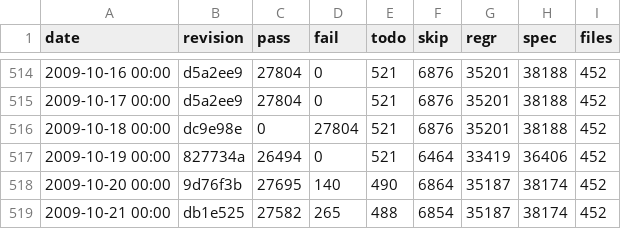
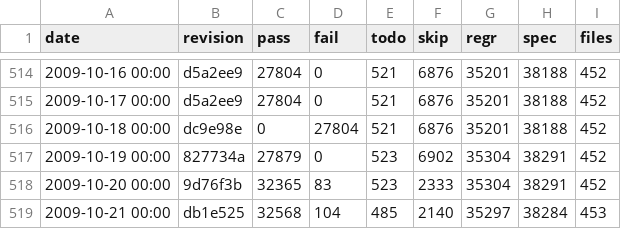
Before and after one commit to rakudo/rakudo, a CSV file: docs/spectest-progress.csv, drawn as a sheet; only a part is shown, gaps mark what is left out.

Commit message:
Revised spectest numbers. spectest-progress.csv update: 453 files, 32568 (85.1% of 38284) pass, 104 fail Failure summary: S02-lexical-conventions/unicode.rakudo aborted 5 test(s) S03-junctions/autothreading.rakudo aborted 78 test(s) S12-methods/parallel-dispatch.t aborted 21 test(s)

```diff
--- a/docs/spectest-progress.csv
+++ b/docs/spectest-progress.csv
@@ -516,4 +516,4 @@
 "2009-10-18 00:00",dc9e98e,0,27804,521,6876,35201,38188,452
-"2009-10-19 00:00",827734a,26494,0,521,6464,33419,36406,452
-"2009-10-20 00:00",9d76f3b,27695,140,490,6864,35187,38174,452
-"2009-10-21 00:00",db1e525,27582,265,488,6854,35187,38174,452
+"2009-10-19 00:00",827734a,27879,0,523,6902,35304,38291,452
+"2009-10-20 00:00",9d76f3b,32365,83,523,2333,35304,38291,452
+"2009-10-21 00:00",db1e525,32568,104,485,2140,35297,38284,453
```
